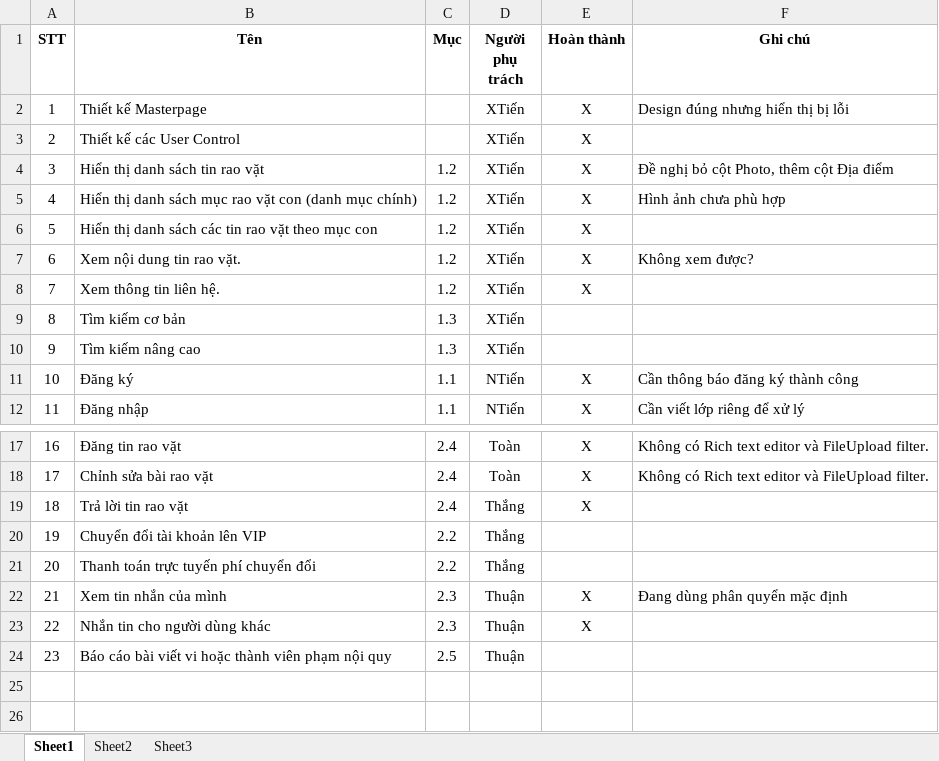
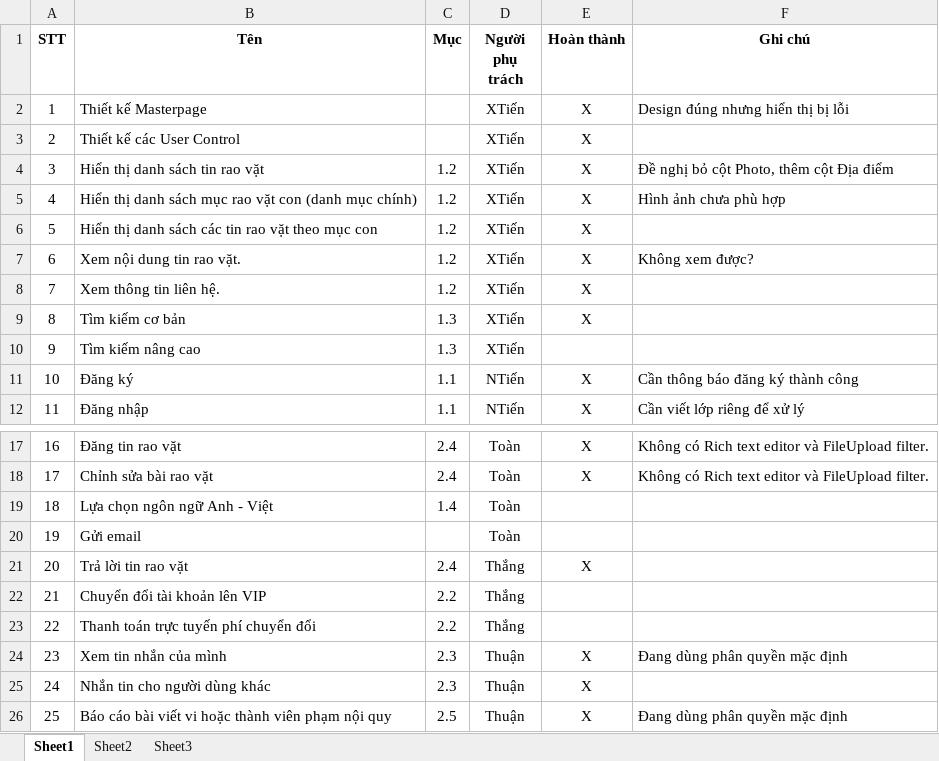
Before and after one commit to Alex7Huynh/web-b4-doan, an Excel workbook: Danh sach chuc nang/Features.xlsx, sheet Sheet1, drawn as a sheet; only a part is shown, gaps mark what is left out; values as stored, in another font and other column widths than the file's, no borders; addresses are those after the commit; the diff names each change by its address in the sheet, - before the commit and + after, or states it on an @@ line.

```diff
--- a/Danh sach chuc nang/Features.xlsx (sheet Sheet1)
+++ b/Danh sach chuc nang/Features.xlsx (sheet Sheet1)
-E9 (Hoàn thành): (empty)
+E9 (Hoàn thành): X
+row 19: 18 | Lựa chọn ngôn ngữ Anh - Việt | 1.4 | Toàn
+row 20: 19 | Gửi email |  | Toàn
@@ column A (STT) renumbered from row 21 down @@
-F24 (Ghi chú): Đang dùng phân quyển mặc định
+F24 (Ghi chú): Đang dùng phân quyền mặc định
-E26 (Hoàn thành): (empty)
+E26 (Hoàn thành): X
-F26 (Ghi chú): (empty)
+F26 (Ghi chú): Đang dùng phân quyền mặc định
```
Also changed, not shown: sheet Sheet2.
